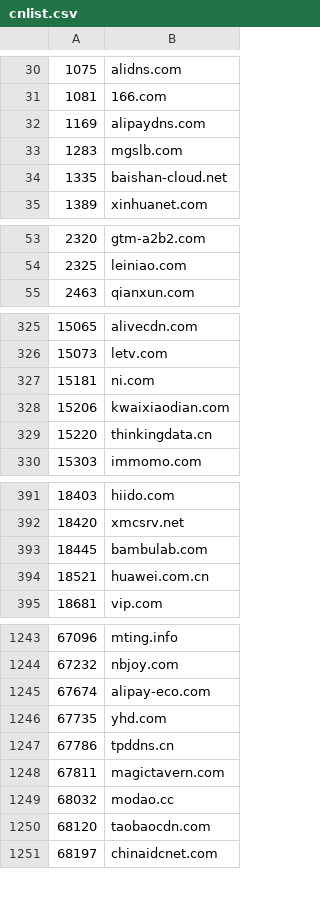
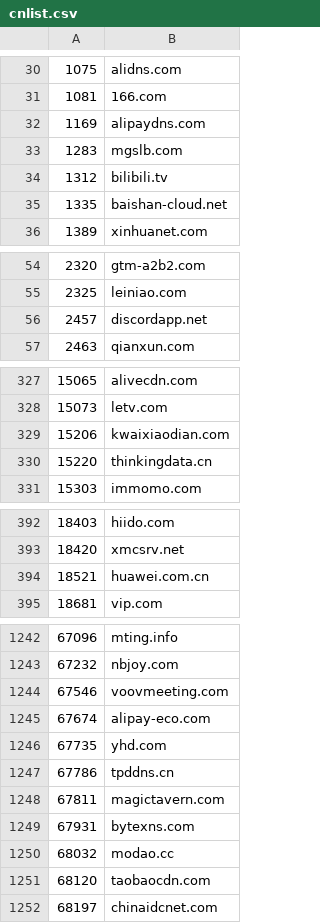
Before and after one commit to KIDA-MNESIA/gadgets, a CSV file: popularity/cnlist.csv, drawn as a sheet; only a part is shown, gaps mark what is left out; the diff covers the shown part only.

```diff
--- a/popularity/cnlist.csv
+++ b/popularity/cnlist.csv
@@ -33,2 +33,3 @@
 1283,mgslb.com
+1312,bilibili.tv
 1335,baishan-cloud.net
@@ -54,2 +55,3 @@
 2325,leiniao.com
+2457,discordapp.net
 2463,qianxun.com
@@ -326,3 +328,2 @@
 15073,letv.com
-15181,ni.com
 15206,kwaixiaodian.com
@@ -392,3 +393,2 @@
 18420,xmcsrv.net
-18445,bambulab.com
 18521,huawei.com.cn
@@ -1244,2 +1243,3 @@
 67232,nbjoy.com
+67546,voovmeeting.com
 67674,alipay-eco.com
@@ -1248,2 +1248,3 @@
 67811,magictavern.com
+67931,bytexns.com
 68032,modao.cc
```
Also changed, not shown: 6 added rows and 10 removed rows elsewhere in this file, popularity/info.csv.
